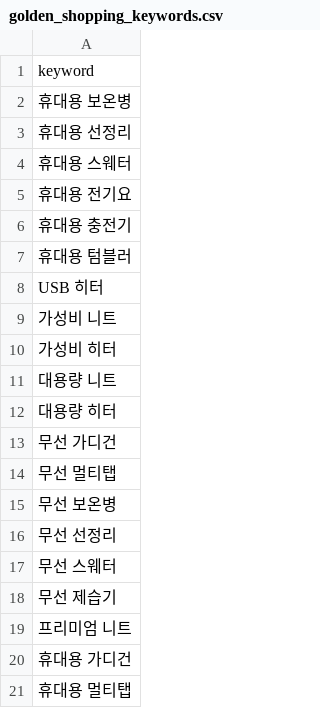
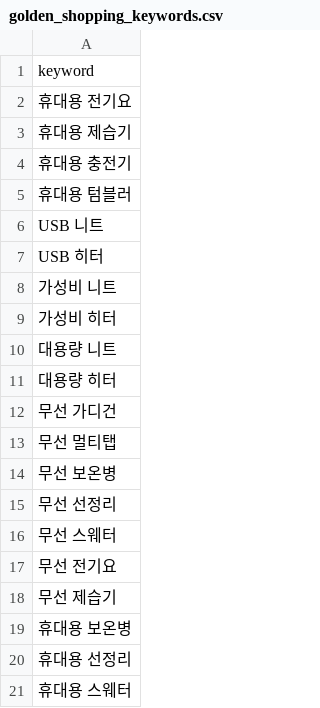
Before and after one commit to hayan-web/gpt-blog-auto, a CSV file: golden_shopping_keywords.csv, drawn as a sheet.

```diff
--- a/golden_shopping_keywords.csv
+++ b/golden_shopping_keywords.csv
@@ -1,8 +1,7 @@
 keyword
-휴대용 보온병
-휴대용 선정리
-휴대용 스웨터
 휴대용 전기요
+휴대용 제습기
 휴대용 충전기
 휴대용 텀블러
+USB 니트
 USB 히터
@@ -17,5 +16,6 @@ USB 히터
 무선 스웨터
+무선 전기요
 무선 제습기
-프리미엄 니트
-휴대용 가디건
-휴대용 멀티탭
+휴대용 보온병
+휴대용 선정리
+휴대용 스웨터
```
Also changed, not shown: keywords_general.csv, keywords_shopping.csv, 4 other files.
